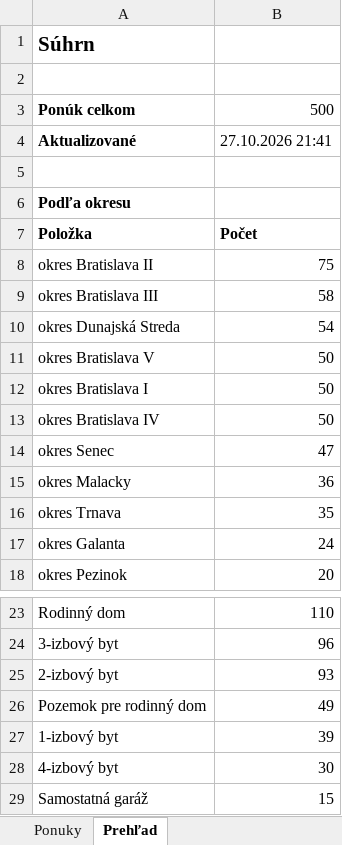
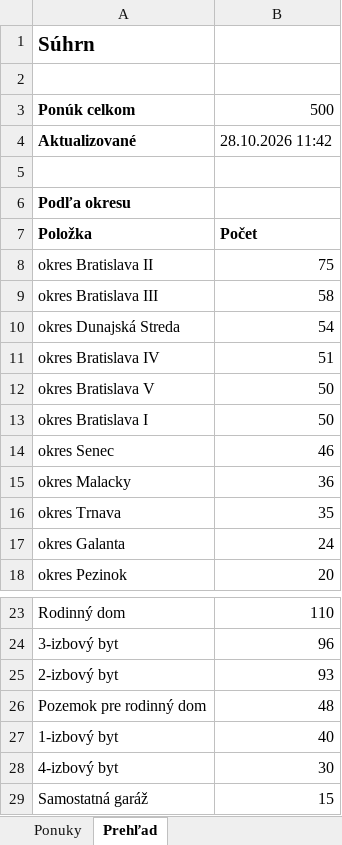
Before and after one commit to mrkubis-nest/nehnutelnosti-scraper, an Excel workbook: public/ponuky.xlsx, sheet Prehľad, drawn as a sheet; only a part is shown, gaps mark what is left out; values as stored, in another font and other column widths than the file's, no borders; removed rows and columns are numbered as before the commit, all else as after; the diff names each change by its address in the sheet, - before the commit and + after, or states it on an @@ line.

```diff
--- a/public/ponuky.xlsx (sheet Prehľad)
+++ b/public/ponuky.xlsx (sheet Prehľad)
-B4: 27.10.2026 21:41
+B4: 28.10.2026 11:42
+row 11: okres Bratislava IV | 51
-row 13: okres Bratislava IV | 50
-B14: 47
+B14: 46
-B26: 49
+B26: 48
-B27: 39
+B27: 40
```
Also changed, not shown: sheet Ponuky, 2 other files.
